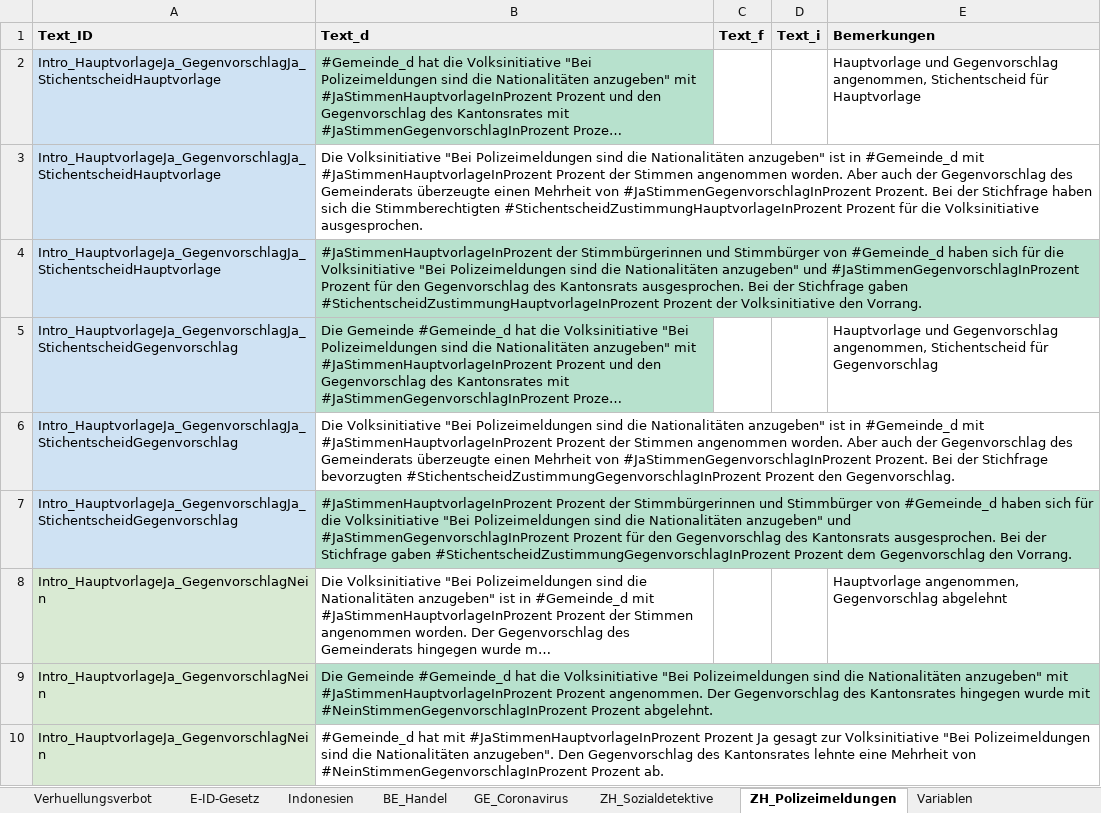
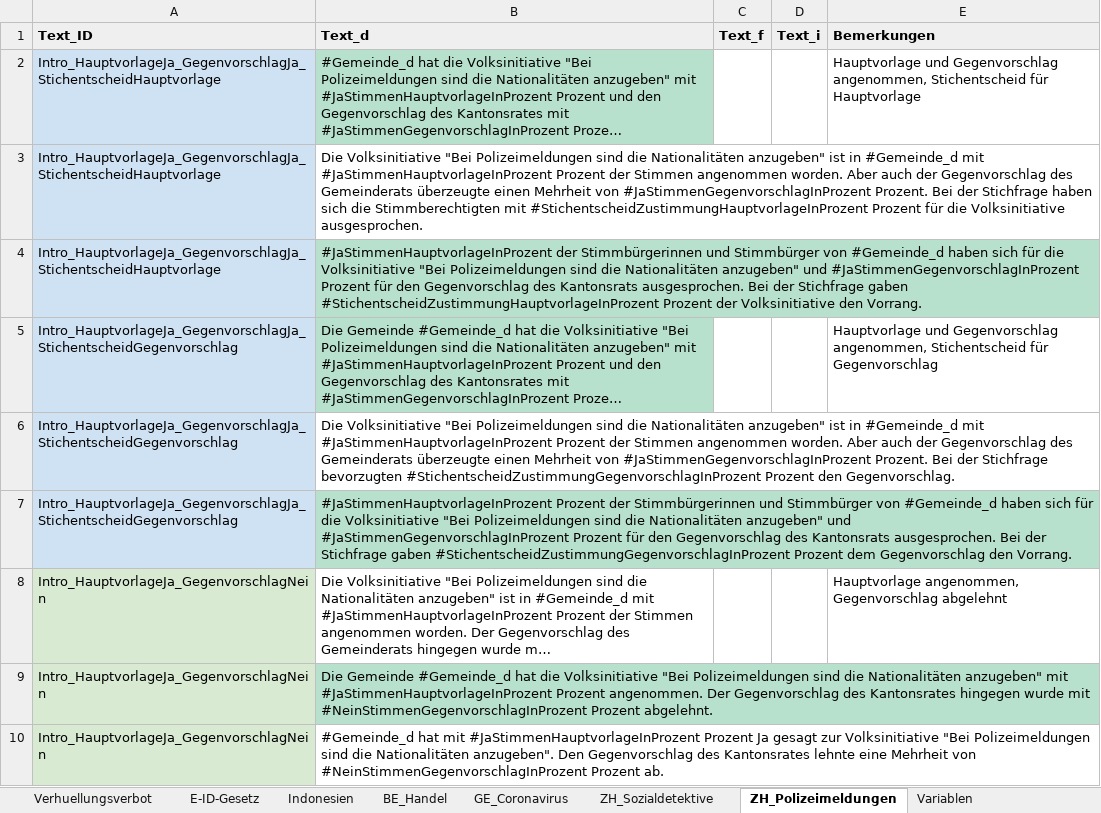
Before and after one commit to awp-finanznachrichten/lena_maerz2021, an Excel workbook: Data/Textbausteine_LENA_Maerz2021.xlsx, sheet ZH_Polizeimeldungen, drawn as a sheet; only a part is shown; long unchanged cells end in …; values as stored, in another font and other column widths than the file's, no borders; charts and pictures and conditional formats not drawn; the diff names each change by its address in the sheet, - before the commit and + after, or states it on an @@ line.

```diff
--- a/Data/Textbausteine_LENA_Maerz2021.xlsx (sheet ZH_Polizeimeldungen)
+++ b/Data/Textbausteine_LENA_Maerz2021.xlsx (sheet ZH_Polizeimeldungen)
-B3 (Text_d): …die Stimmberechtigten #StichentscheidZustimmungHauptvorlageInProzent Prozent…
+B3 (Text_d): …die Stimmberechtigten mit #StichentscheidZustimmungHauptvorlageInProzent Prozent…
```
Also changed, not shown: sheet BE_Handel, sheet Verhuellungsverbot, sheet Indonesien, sheet E-ID-Gesetz, 25 other files.
